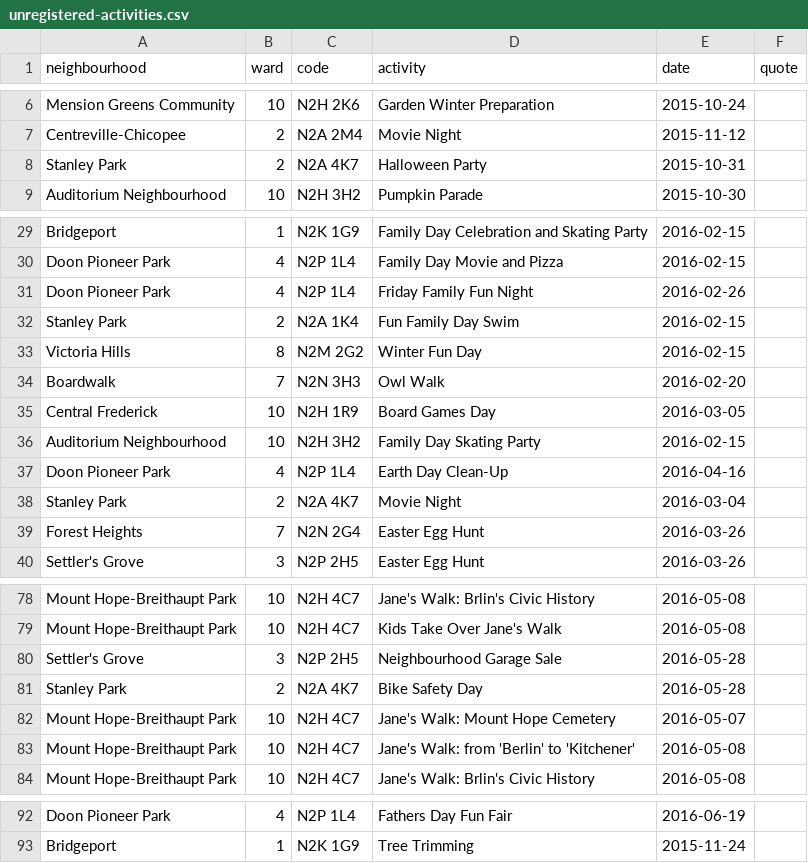
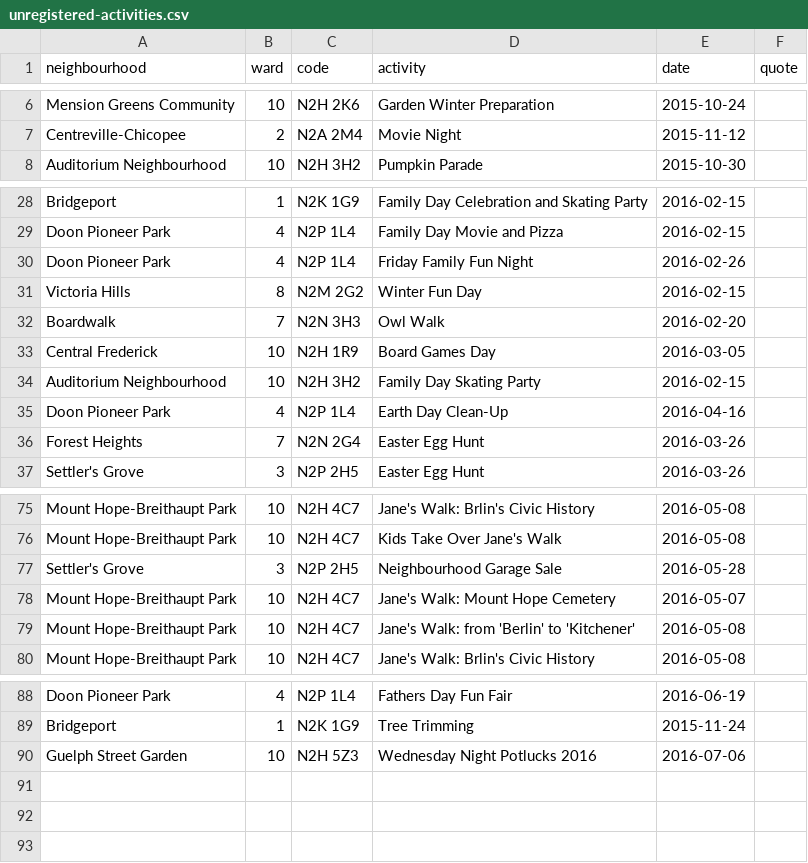
Before and after one commit to info-waterloo-region/festival-of-neighbourhoods, a CSV file: _data/unregistered-activities.csv, drawn as a sheet; only a part is shown, gaps mark what is left out; removed rows and columns are numbered as before the commit, all else as after; the diff names each change by its address in the sheet, - before the commit and + after, or states it on an @@ line.

```diff
--- a/_data/unregistered-activities.csv
+++ b/_data/unregistered-activities.csv
-row 8: Stanley Park | 2 | N2A 4K7 | Halloween Party | 2015-10-31
-row 32: Stanley Park | 2 | N2A 1K4 | Fun Family Day Swim | 2016-02-15
-row 38: Stanley Park | 2 | N2A 4K7 | Movie Night | 2016-03-04
-row 81: Stanley Park | 2 | N2A 4K7 | Bike Safety Day | 2016-05-28
+row 90: Guelph Street Garden | 10 | N2H 5Z3 | Wednesday Night Potlucks 2016 | 2016-07-06
```
Also changed, not shown: _data/codes.csv, _data/registered-activities.csv.
